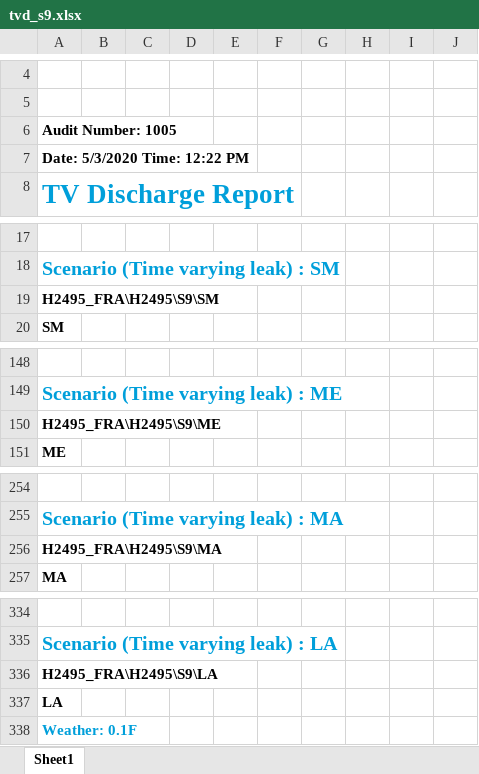
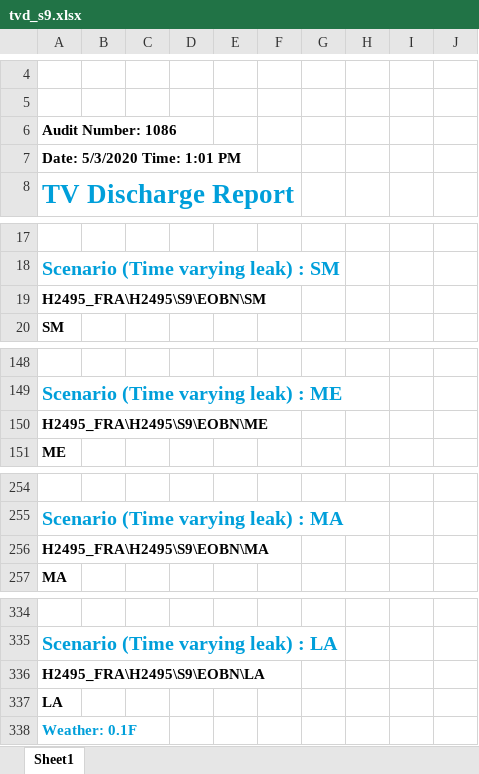
Before and after one commit to vivlavie/PyPHAST, an Excel workbook: H2495_FRA/tvd_s9.xlsx, sheet Sheet1, drawn as a sheet; only a part is shown, gaps mark what is left out; values as stored, in another font and other column widths than the file's, no borders; charts and pictures not drawn; the diff names each change by its address in the sheet, - before the commit and + after, or states it on an @@ line.

```diff
--- a/H2495_FRA/tvd_s9.xlsx (sheet Sheet1)
+++ b/H2495_FRA/tvd_s9.xlsx (sheet Sheet1)
-A6: Audit Number: 1005
+A6: Audit Number: 1086
-A7: Date: 5/3/2020 Time: 12:22 PM
+A7: Date: 5/3/2020 Time: 1:01 PM
-A19: H2495_FRA\H2495\S9\SM
+A19: H2495_FRA\H2495\S9\EOBN\SM
-A150: H2495_FRA\H2495\S9\ME
+A150: H2495_FRA\H2495\S9\EOBN\ME
-A256: H2495_FRA\H2495\S9\MA
+A256: H2495_FRA\H2495\S9\EOBN\MA
-A336: H2495_FRA\H2495\S9\LA
+A336: H2495_FRA\H2495\S9\EOBN\LA
```
Also changed, not shown: charts or pictures, H2495_FRA/H2495_c.xlsx, H2495_FRA/H2495_i.xlsx, 2 other files.
